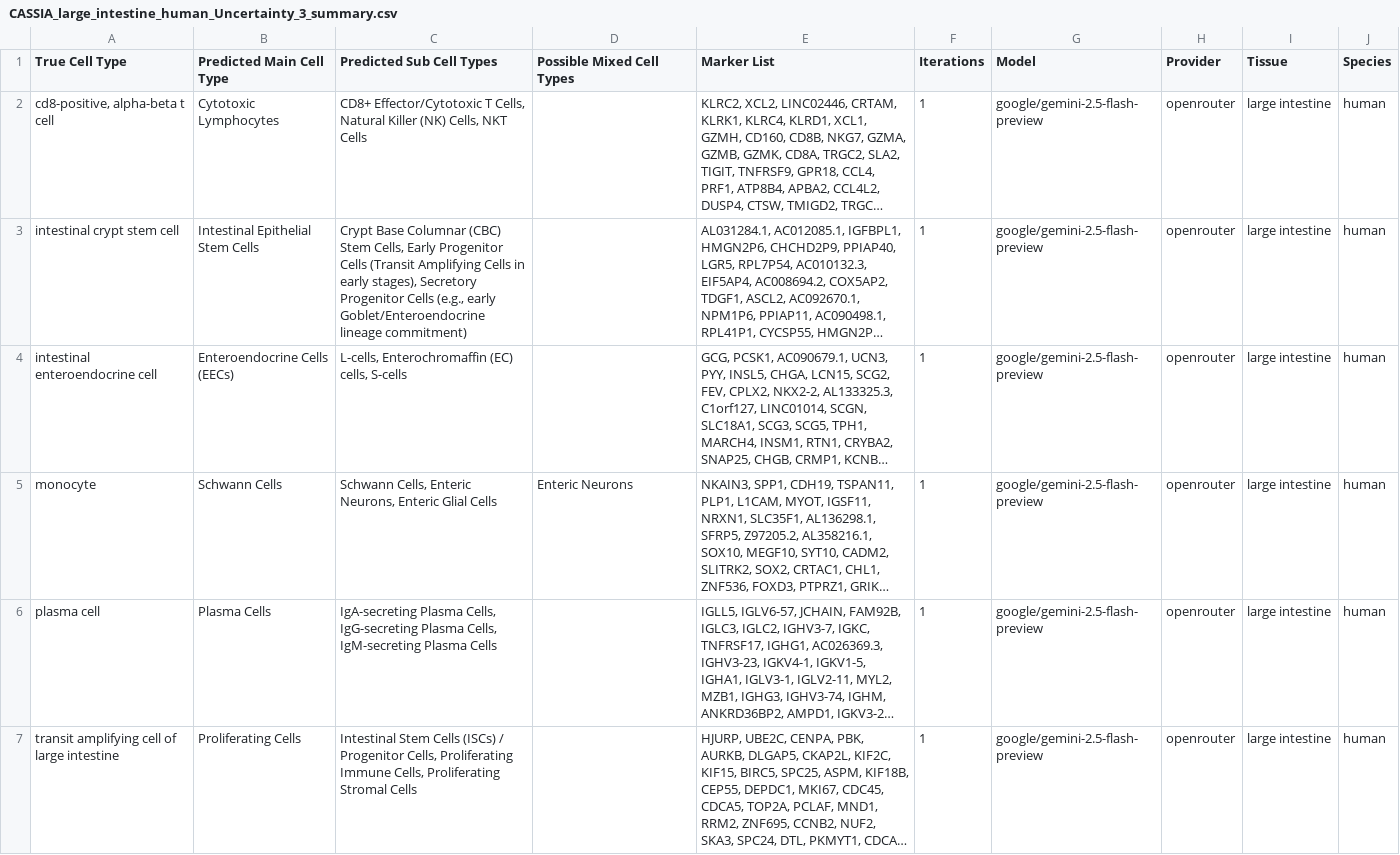
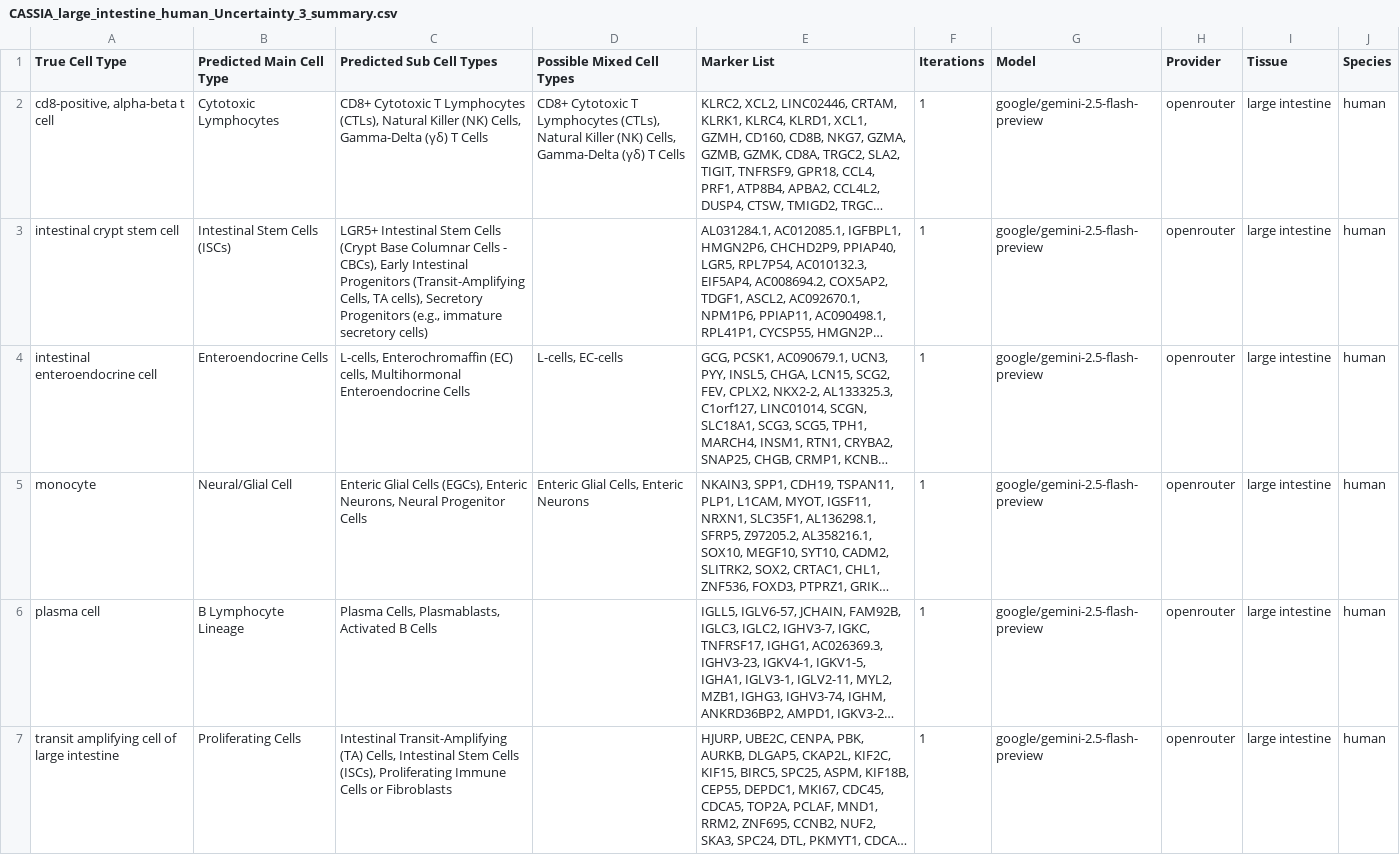
Before and after one commit to ElliotXie/CASSIA, a CSV file: CASSIA_python/CASSIA/test_results/normal_api/uncertainty/CASSIA_large_intestine_human_Uncertainty_3_summary.csv, drawn as a sheet; long unchanged cells end in …; the diff names each change by its address in the sheet, - before the commit and + after, or states it on an @@ line.

```diff
--- a/CASSIA_python/CASSIA/test_results/normal_api/uncertainty/CASSIA_large_intestine_human_Uncertainty_3_summary.csv
+++ b/CASSIA_python/CASSIA/test_results/normal_api/uncertainty/CASSIA_large_intestine_human_Uncertainty_3_summary.csv
-C2 (Predicted Sub Cell Types): CD8+ Effector/Cytotoxic T Cells, Natural Killer (NK) Cells, NKT Cells
+C2 (Predicted Sub Cell Types): CD8+ Cytotoxic T Lymphocytes (CTLs), Natural Killer (NK) Cells, Gamma-Delta (γδ) T Cells
-D2 (Possible Mixed Cell Types): (empty)
+D2 (Possible Mixed Cell Types): CD8+ Cytotoxic T Lymphocytes (CTLs), Natural Killer (NK) Cells, Gamma-Delta (γδ) T Cells
-B3 (Predicted Main Cell Type): Intestinal Epithelial Stem Cells
+B3 (Predicted Main Cell Type): Intestinal Stem Cells (ISCs)
-C3 (Predicted Sub Cell Types): Crypt Base Columnar (CBC) Stem Cells, Early Progenitor Cells (Transit Amplifying Cells in early stages), Secretory Progenitor Cells (e.g., early Goblet/Enteroendocrine lineage commitment)
+C3 (Predicted Sub Cell Types): LGR5+ Intestinal Stem Cells (Crypt Base Columnar Cells - CBCs), Early Intestinal Progenitors (Transit-Amplifying Cells, TA cells), Secretory Progenitors (e.g., immature secretory cells)
-B4 (Predicted Main Cell Type): Enteroendocrine Cells (EECs)
+B4 (Predicted Main Cell Type): Enteroendocrine Cells
-C4 (Predicted Sub Cell Types): …(EC) cells, S-cells
+C4 (Predicted Sub Cell Types): …(EC) cells, Multihormonal Enteroendocrine Cells
-D4 (Possible Mixed Cell Types): (empty)
+D4 (Possible Mixed Cell Types): L-cells, EC-cells
-B5 (Predicted Main Cell Type): Schwann Cells
+B5 (Predicted Main Cell Type): Neural/Glial Cell
-C5 (Predicted Sub Cell Types): Schwann Cells, Enteric Neurons, Enteric Glial Cells
+C5 (Predicted Sub Cell Types): Enteric Glial Cells (EGCs), Enteric Neurons, Neural Progenitor Cells
-D5 (Possible Mixed Cell Types): Enteric Neurons
+D5 (Possible Mixed Cell Types): Enteric Glial Cells, Enteric Neurons
-B6 (Predicted Main Cell Type): Plasma Cells
+B6 (Predicted Main Cell Type): B Lymphocyte Lineage
-C6 (Predicted Sub Cell Types): IgA-secreting Plasma Cells, IgG-secreting Plasma Cells, IgM-secreting Plasma Cells
+C6 (Predicted Sub Cell Types): Plasma Cells, Plasmablasts, Activated B Cells
-C7 (Predicted Sub Cell Types): Intestinal Stem Cells (ISCs) / Progenitor Cells, Proliferating Immune Cells, Proliferating Stromal Cells
+C7 (Predicted Sub Cell Types): Intestinal Transit-Amplifying (TA) Cells, Intestinal Stem Cells (ISCs), Proliferating Immune Cells or Fibroblasts
```
Also changed, not shown: CASSIA_python/CASSIA/test_results/normal_api/uncertainty/CASSIA_large_intestine_human_Uncertainty_1_full.csv, CASSIA_python/CASSIA/test_results/normal_api/uncertainty/CASSIA_large_intestine_human_Uncertainty_2_full.csv, 57 other files.
